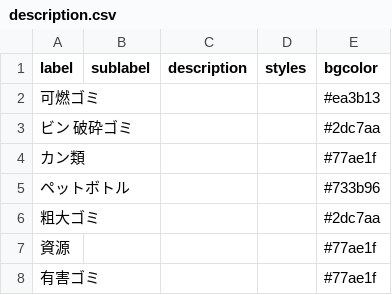
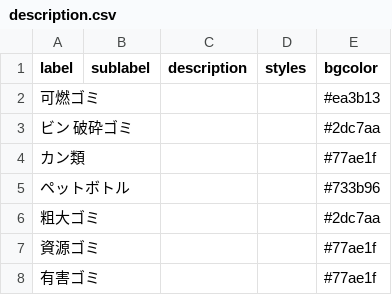
Before and after one commit to tokushima5374/awashi, a CSV file: data/description.csv, drawn as a sheet.

Commit message:
Update description.csv

```diff
--- a/data/description.csv
+++ b/data/description.csv
@@ -6,3 +6,3 @@ label,sublabel,description,styles,bgcolor
 粗大ゴミ,,,,#2dc7aa
-資源,,,,#77ae1f
+資源ゴミ,,,,#77ae1f
 有害ゴミ,,,,#77ae1f
```
